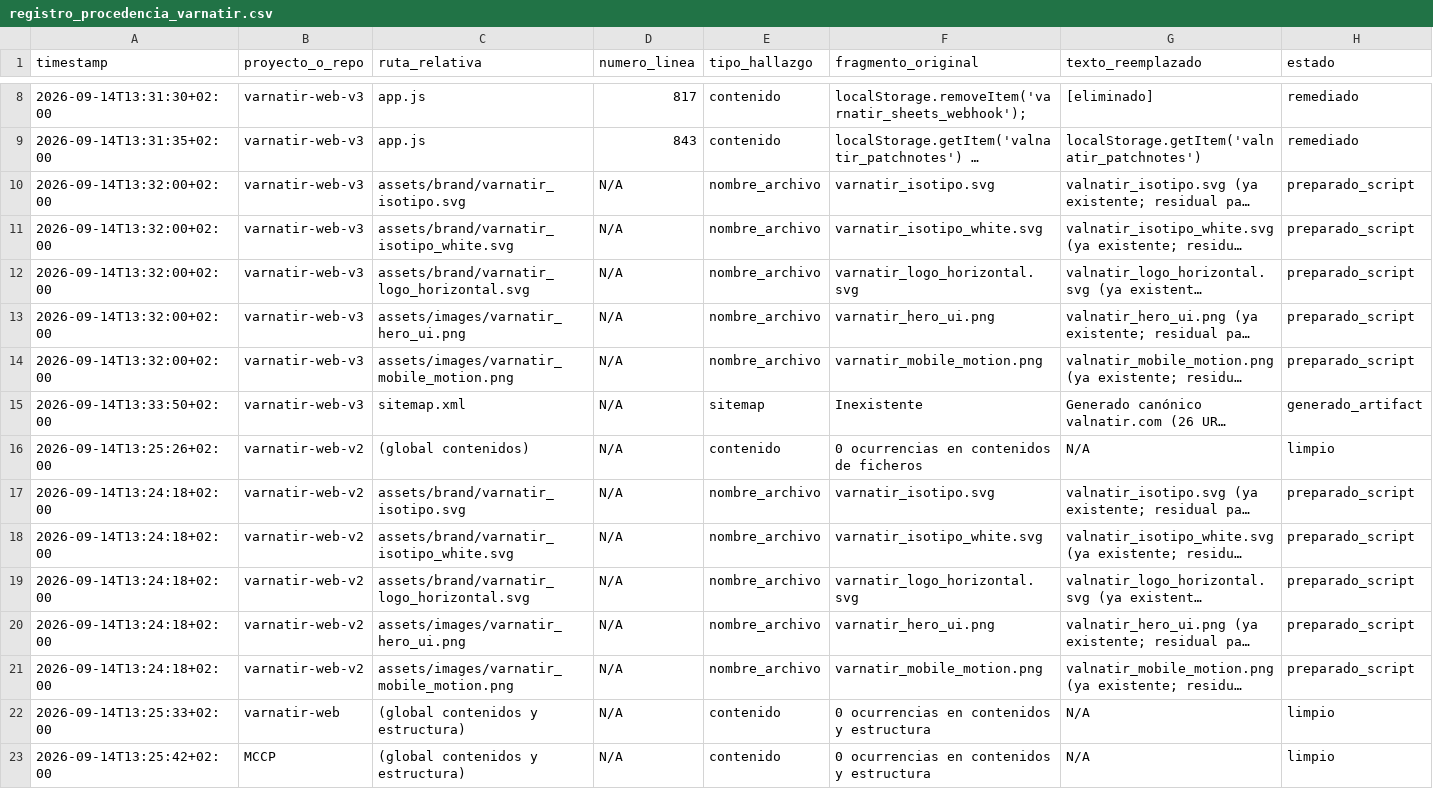
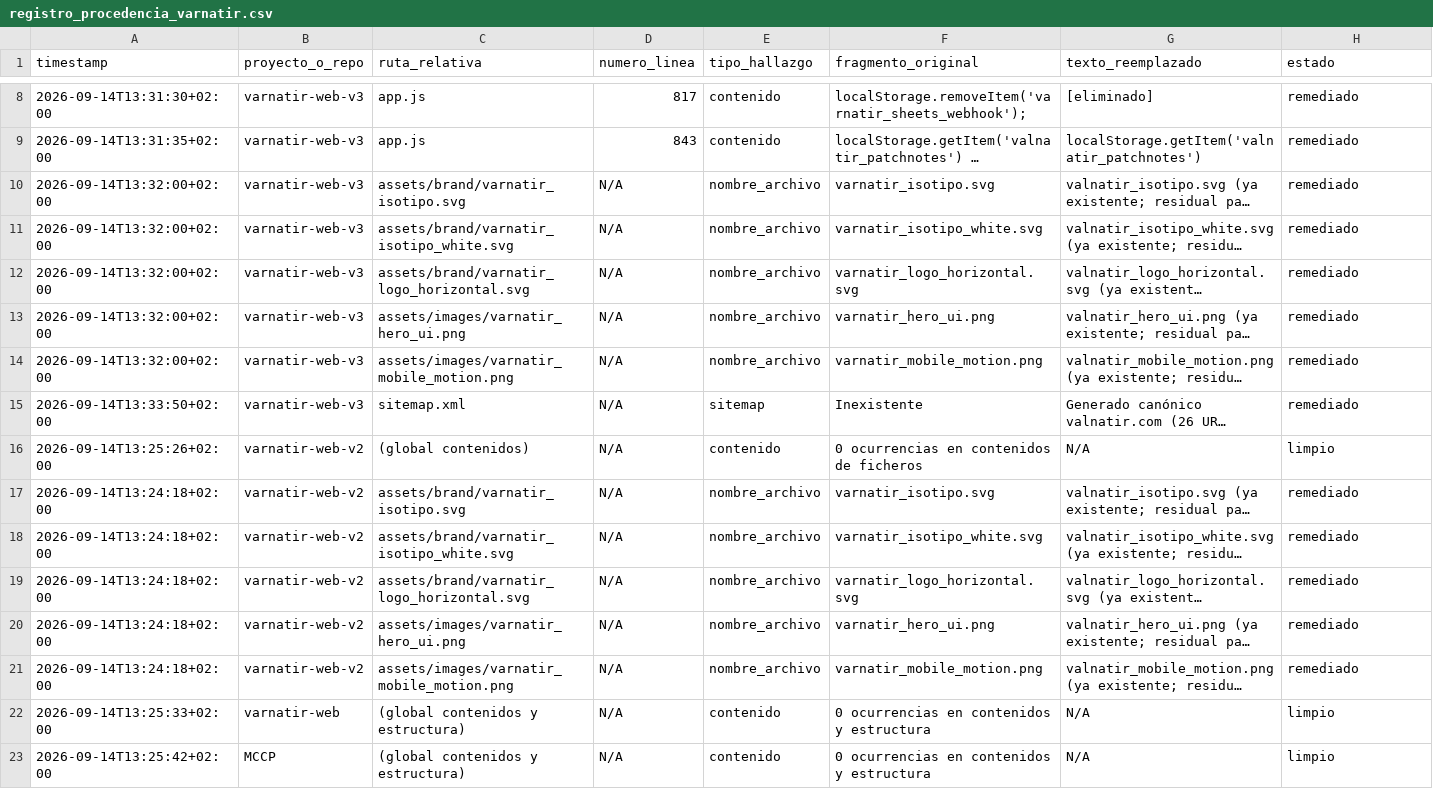
Before and after one commit to woztell-sanuker/valnatir-web-v3, a CSV file: registro_procedencia_varnatir.csv, drawn as a sheet; only a part is shown, gaps mark what is left out; long unchanged cells end in …; the diff covers the shown part only; the diff names each change by its address in the sheet, - before the commit and + after, or states it on an @@ line.

```diff
--- a/registro_procedencia_varnatir.csv
+++ b/registro_procedencia_varnatir.csv
-H10:H14 (estado): preparado_script
+H10:H14 (estado): remediado
-H15 (estado): generado_artifact
+H15 (estado): remediado
-H17:H21 (estado): preparado_script
+H17:H21 (estado): remediado
```
Also changed, not shown: 45 edited cells elsewhere in this file, 1 other file.
